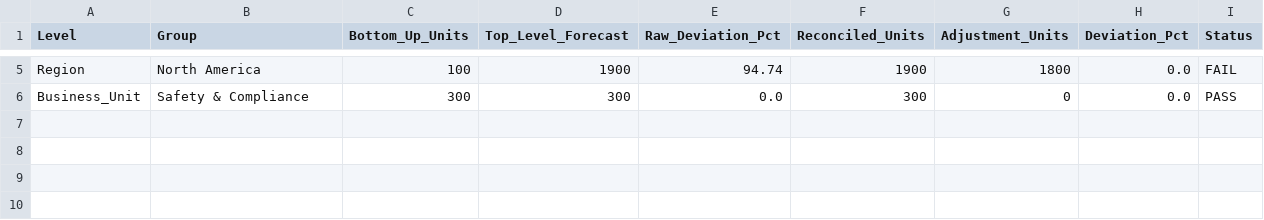
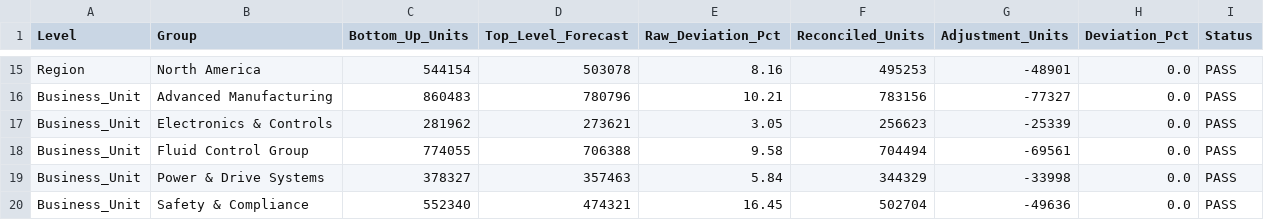
Before and after one commit to sayan23bcy6/MKS_Hackathon, a CSV file: project/outputs/hierarchy_reconciliation.csv, drawn as a sheet; only a part is shown, gaps mark what is left out; addresses are those after the commit; the diff covers the shown part only; the diff names each change by its address in the sheet, - before the commit and + after, or states it on an @@ line.

```diff
--- a/project/outputs/hierarchy_reconciliation.csv
+++ b/project/outputs/hierarchy_reconciliation.csv
-C15 (Bottom_Up_Units): 100
+C15 (Bottom_Up_Units): 544154
-D15 (Top_Level_Forecast): 1900
+D15 (Top_Level_Forecast): 503078
-E15 (Raw_Deviation_Pct): 94.74
+E15 (Raw_Deviation_Pct): 8.16
-F15 (Reconciled_Units): 1900
+F15 (Reconciled_Units): 495253
-G15 (Adjustment_Units): 1800
+G15 (Adjustment_Units): -48901
-I15 (Status): FAIL
+I15 (Status): PASS
+row 16: Business_Unit | Advanced Manufacturing | 860483 | 780796 | 10.21 | 783156 | -77327 | 0.0 | PASS
+row 17: Business_Unit | Electronics & Controls | 281962 | 273621 | 3.05 | 256623 | -25339 | 0.0 | PASS
+row 18: Business_Unit | Fluid Control Group | 774055 | 706388 | 9.58 | 704494 | -69561 | 0.0 | PASS
+row 19: Business_Unit | Power & Drive Systems | 378327 | 357463 | 5.84 | 344329 | -33998 | 0.0 | PASS
-C20 (Bottom_Up_Units): 300
+C20 (Bottom_Up_Units): 552340
-D20 (Top_Level_Forecast): 300
+D20 (Top_Level_Forecast): 474321
-E20 (Raw_Deviation_Pct): 0.0
+E20 (Raw_Deviation_Pct): 16.45
-F20 (Reconciled_Units): 300
+F20 (Reconciled_Units): 502704
-G20 (Adjustment_Units): 0
+G20 (Adjustment_Units): -49636
```
Also changed, not shown: 10 added rows and 18 edited cells elsewhere in this file, 19 other files.
